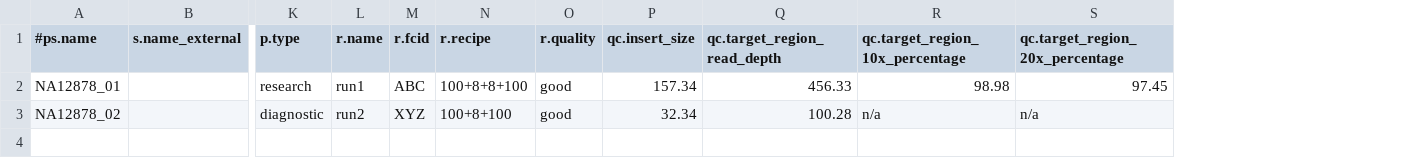
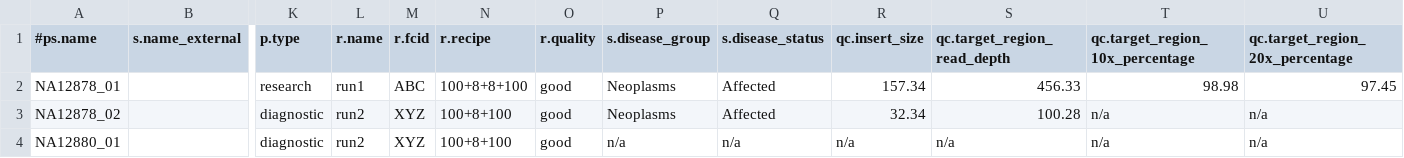
Before and after one commit to imgag/ngs-bits, a TSV file: src/tools-TEST/data_out/SamplesNGSD_out2.tsv, drawn as a sheet; only a part is shown, gaps mark what is left out; rows hold the shown columns only; the diff names each change by its address in the sheet, - before the commit and + after, or states it on an @@ line.

Commit message:
SamplesNGSD: added disease group and status fields to standard output.

```diff
--- a/src/tools-TEST/data_out/SamplesNGSD_out2.tsv
+++ b/src/tools-TEST/data_out/SamplesNGSD_out2.tsv
+column P (s.disease_group), rows 2-3: Neoplasms | Neoplasms
+column Q (s.disease_status), rows 2-3: Affected | Affected
+row 4: NA12880_01 |  | diagnostic | run2 | XYZ | 100+8+100 | good | n/a | n/a | n/a | n/a | n/a | n/a
```
Also changed, not shown: src/tools-TEST/data_out/SamplesNGSD_out1.tsv, src/tools-TEST/data_out/SamplesNGSD_out3.tsv, 2 other files.
